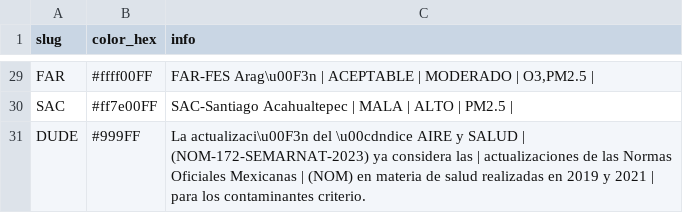
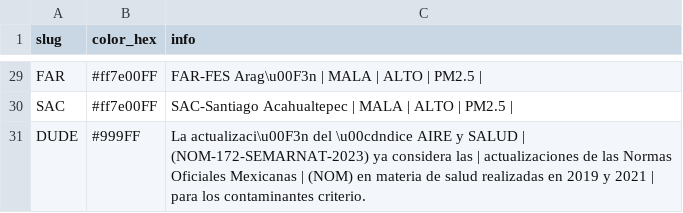
Before and after one commit to josepablo-sur/airecdmx, a CSV file: datos_aire.csv, drawn as a sheet; only a part is shown, gaps mark what is left out; the diff covers the shown part only; the diff names each change by its address in the sheet, - before the commit and + after, or states it on an @@ line.

```diff
--- a/datos_aire.csv
+++ b/datos_aire.csv
-B29 (color_hex): #ffff00FF
+B29 (color_hex): #ff7e00FF
-C29 (info): …Arag\u00F3n | ACEPTABLE | MODERADO | O3,PM2.5 |
+C29 (info): …Arag\u00F3n | MALA | ALTO | PM2.5 |
```
Also changed, not shown: 29 edited cells elsewhere in this file.
